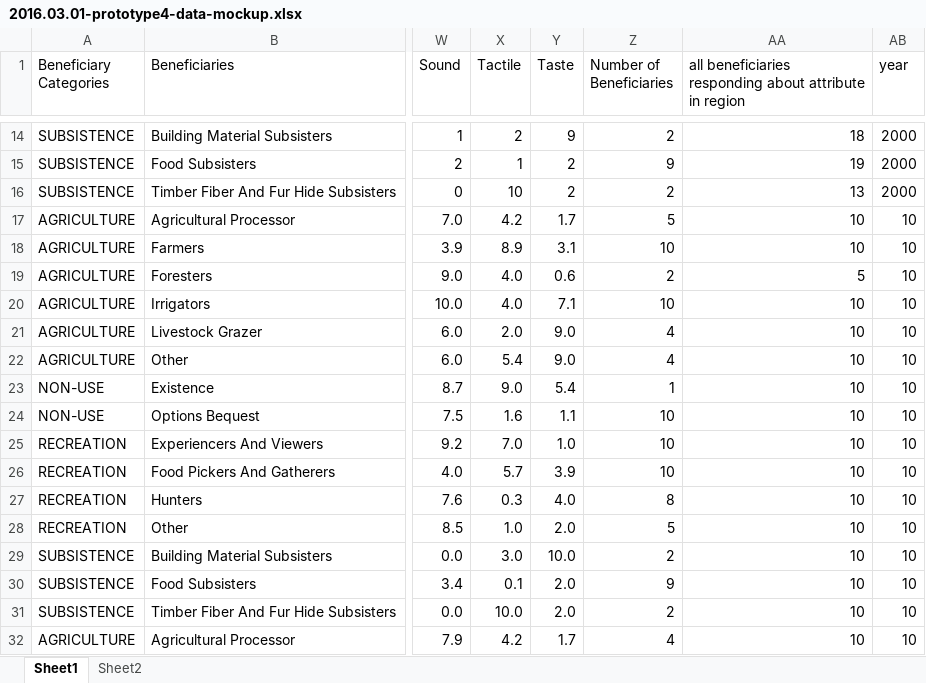
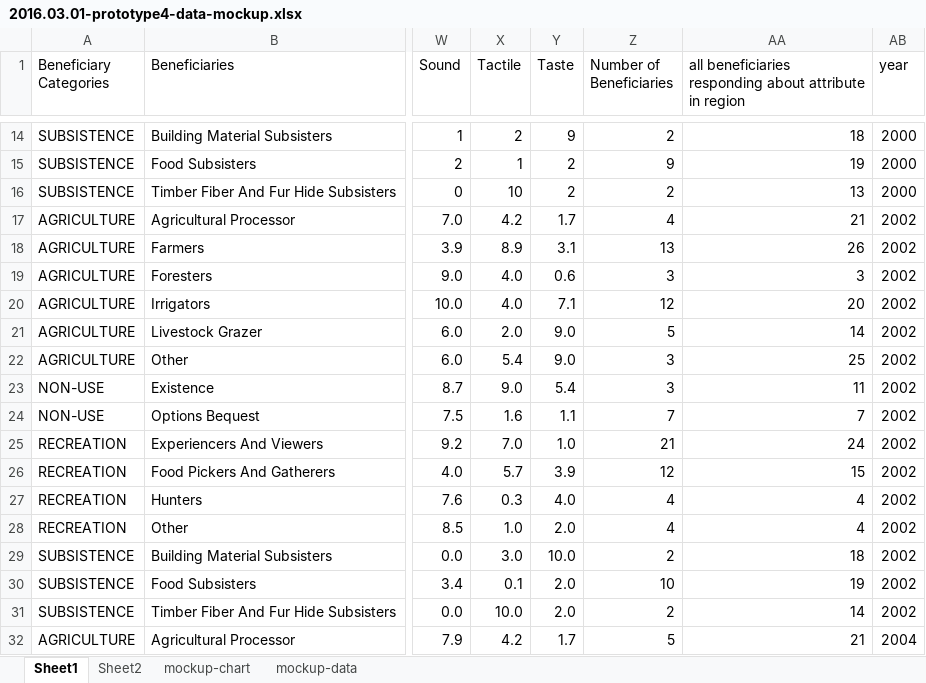
Before and after one commit to USEPA/fegs-dashboard, an Excel workbook: 2016.03.01-prototype4-data-mockup.xlsx, sheet Sheet1, drawn as a sheet; only a part is shown, gaps mark what is left out; values as stored, in another font and other column widths than the file's, no cell formats; charts and pictures and conditional formats and table styles not drawn; the diff covers the shown part only; the diff names each change by its address in the sheet, - before the commit and + after, or states it on an @@ line.

```diff
--- a/2016.03.01-prototype4-data-mockup.xlsx (sheet Sheet1)
+++ b/2016.03.01-prototype4-data-mockup.xlsx (sheet Sheet1)
+sheet tab: mockup-chart
+sheet tab: mockup-data
-Z17 (Number of Beneficiaries): 5
+Z17 (Number of Beneficiaries): 4
-AA17: 10
+AA17: 21
-AB17:AB31 (year): 10
+AB17:AB31 (year): 2002
-Z18 (Number of Beneficiaries): 10
+Z18 (Number of Beneficiaries): 13
-AA18: 10
+AA18: 26
-Z19 (Number of Beneficiaries): 2
+Z19 (Number of Beneficiaries): 3
-AA19: 5
+AA19: 3
-Z20 (Number of Beneficiaries): 10
+Z20 (Number of Beneficiaries): 12
-AA20: 10
+AA20: 20
-Z21 (Number of Beneficiaries): 4
+Z21 (Number of Beneficiaries): 5
-AA21: 10
+AA21: 14
-Z22 (Number of Beneficiaries): 4
+Z22 (Number of Beneficiaries): 3
-AA22: 10
+AA22: 25
-Z23 (Number of Beneficiaries): 1
+Z23 (Number of Beneficiaries): 3
-AA23: 10
+AA23: 11
-Z24 (Number of Beneficiaries): 10
+Z24 (Number of Beneficiaries): 7
-AA24: 10
+AA24: 7
-Z25 (Number of Beneficiaries): 10
+Z25 (Number of Beneficiaries): 21
-AA25: 10
+AA25: 24
-Z26 (Number of Beneficiaries): 10
+Z26 (Number of Beneficiaries): 12
-AA26: 10
+AA26: 15
-Z27 (Number of Beneficiaries): 8
+Z27 (Number of Beneficiaries): 4
-AA27:AA28: 10
+AA27:AA28: 4
-Z28 (Number of Beneficiaries): 5
+Z28 (Number of Beneficiaries): 4
-AA29: 10
+AA29: 18
-Z30 (Number of Beneficiaries): 9
+Z30 (Number of Beneficiaries): 10
-AA30: 10
+AA30: 19
-AA31: 10
+AA31: 14
-Z32 (Number of Beneficiaries): 4
+Z32 (Number of Beneficiaries): 5
-AA32: 10
+AA32: 21
-AB32 (year): 10
+AB32 (year): 2004
```
Also changed, not shown: 243 edited cells elsewhere in this sheet, sheet Sheet2, cell formats, formulas that keep their value, charts or pictures, 1 other file.
